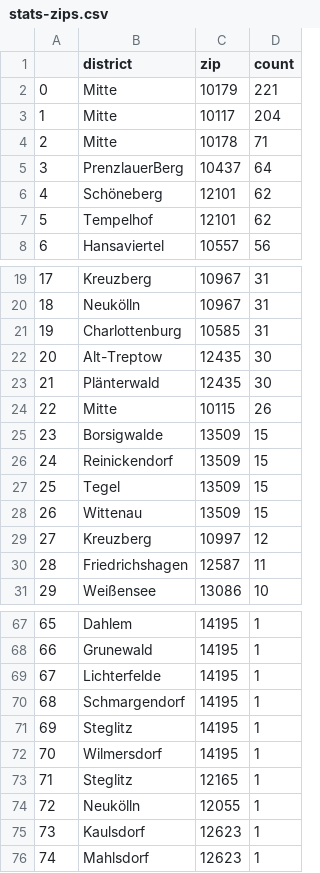
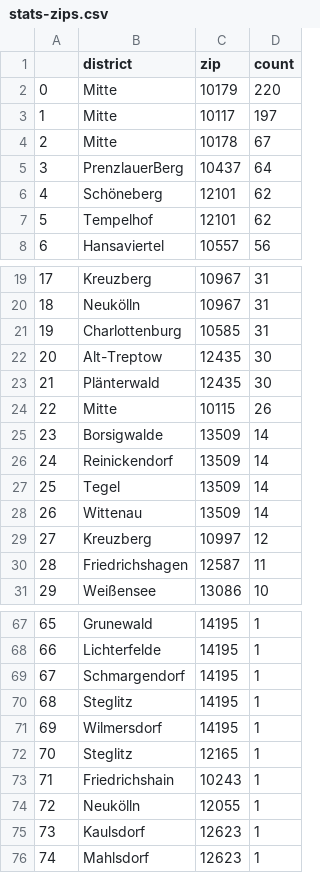
Before and after one commit to demodiff/berlin, a CSV file: data/stats-zips.csv, drawn as a sheet; only a part is shown, gaps mark what is left out; the diff covers the shown part only.

```diff
--- a/data/stats-zips.csv
+++ b/data/stats-zips.csv
@@ -1,5 +1,5 @@
 ,district,zip,count
-0,Mitte,10179,221
-1,Mitte,10117,204
-2,Mitte,10178,71
+0,Mitte,10179,220
+1,Mitte,10117,197
+2,Mitte,10178,67
 3,PrenzlauerBerg,10437,64
@@ -24,6 +24,6 @@
 22,Mitte,10115,26
-23,Borsigwalde,13509,15
-24,Reinickendorf,13509,15
-25,Tegel,13509,15
-26,Wittenau,13509,15
+23,Borsigwalde,13509,14
+24,Reinickendorf,13509,14
+25,Tegel,13509,14
+26,Wittenau,13509,14
 27,Kreuzberg,10997,12
@@ -67,8 +67,8 @@
-65,Dahlem,14195,1
-66,Grunewald,14195,1
-67,Lichterfelde,14195,1
-68,Schmargendorf,14195,1
-69,Steglitz,14195,1
-70,Wilmersdorf,14195,1
-71,Steglitz,12165,1
+65,Grunewald,14195,1
+66,Lichterfelde,14195,1
+67,Schmargendorf,14195,1
+68,Steglitz,14195,1
+69,Wilmersdorf,14195,1
+70,Steglitz,12165,1
+71,Friedrichshain,10243,1
 72,Neukölln,12055,1
```
Also changed, not shown: 43 edited cells elsewhere in this file, 1 other file.
